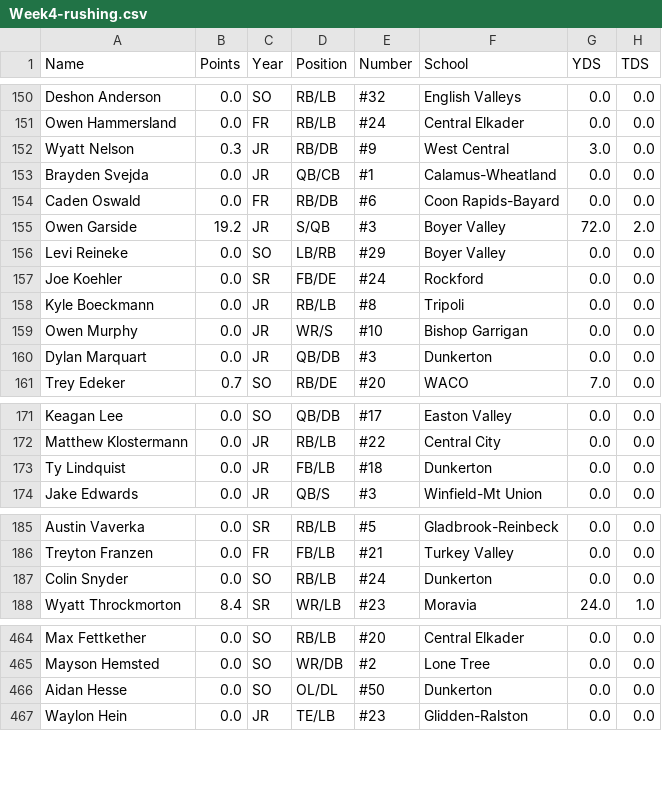
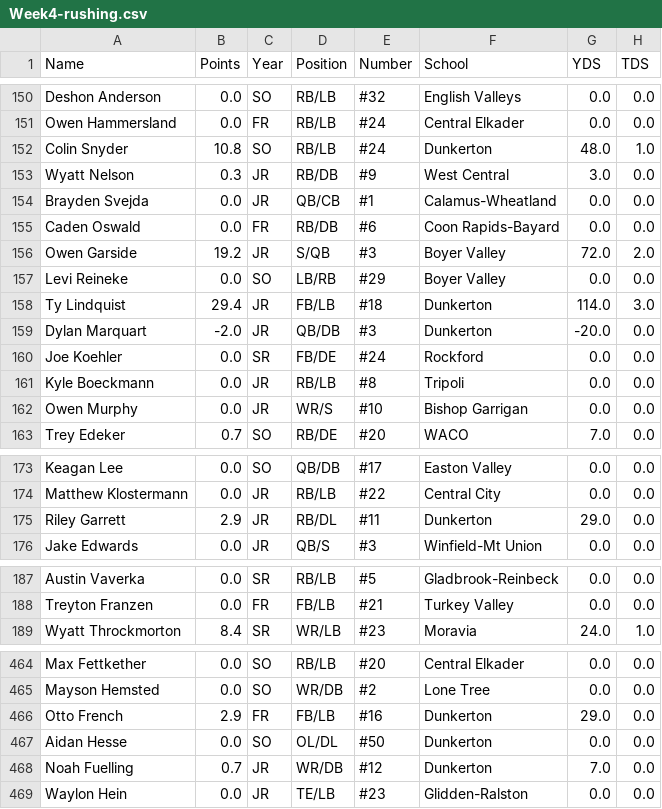
Before and after one commit to Fwiy27/8Man, a CSV file: data/Week4-rushing.csv, drawn as a sheet; only a part is shown, gaps mark what is left out; the diff covers the shown part only.

Commit message:
Updated data

```diff
--- a/data/Week4-rushing.csv
+++ b/data/Week4-rushing.csv
@@ -151,2 +151,3 @@ Deshon Anderson,0.0,SO,RB/LB,#32,English Valleys,0.0,0.0
 Owen Hammersland,0.0,FR,RB/LB,#24,Central Elkader,0.0,0.0
+Colin Snyder,10.8,SO,RB/LB,#24,Dunkerton,48.0,1.0
 Wyatt Nelson,0.3,JR,RB/DB,#9,West Central,3.0,0.0
@@ -156,2 +157,4 @@ Owen Garside,19.2,JR,S/QB,#3,Boyer Valley,72.0,2.0
 Levi Reineke,0.0,SO,LB/RB,#29,Boyer Valley,0.0,0.0
+Ty Lindquist,29.4,JR,FB/LB,#18,Dunkerton,114.0,3.0
+Dylan Marquart,-2.0,JR,QB/DB,#3,Dunkerton,-20.0,0.0
 Joe Koehler,0.0,SR,FB/DE,#24,Rockford,0.0,0.0
@@ -159,3 +162,2 @@ Kyle Boeckmann,0.0,JR,RB/LB,#8,Tripoli,0.0,0.0
 Owen Murphy,0.0,JR,WR/S,#10,Bishop Garrigan,0.0,0.0
-Dylan Marquart,0.0,JR,QB/DB,#3,Dunkerton,0.0,0.0
 Trey Edeker,0.7,SO,RB/DE,#20,WACO,7.0,0.0
@@ -172,3 +174,3 @@ Keagan Lee,0.0,SO,QB/DB,#17,Easton Valley,0.0,0.0
 Matthew Klostermann,0.0,JR,RB/LB,#22,Central City,0.0,0.0
-Ty Lindquist,0.0,JR,FB/LB,#18,Dunkerton,0.0,0.0
+Riley Garrett,2.9,JR,RB/DL,#11,Dunkerton,29.0,0.0
 Jake Edwards,0.0,JR,QB/S,#3,Winfield-Mt Union,0.0,0.0
@@ -186,3 +188,2 @@ Austin Vaverka,0.0,SR,RB/LB,#5,Gladbrook-Reinbeck,0.0,0.0
 Treyton Franzen,0.0,FR,FB/LB,#21,Turkey Valley,0.0,0.0
-Colin Snyder,0.0,SO,RB/LB,#24,Dunkerton,0.0,0.0
 Wyatt Throckmorton,8.4,SR,WR/LB,#23,Moravia,24.0,1.0
@@ -465,3 +465,5 @@ Max Fettkether,0.0,SO,RB/LB,#20,Central Elkader,0.0,0.0
 Mayson Hemsted,0.0,SO,WR/DB,#2,Lone Tree,0.0,0.0
+Otto French,2.9,FR,FB/LB,#16,Dunkerton,29.0,0.0
 Aidan Hesse,0.0,SO,OL/DL,#50,Dunkerton,0.0,0.0
+Noah Fuelling,0.7,JR,WR/DB,#12,Dunkerton,7.0,0.0
 Waylon Hein,0.0,JR,TE/LB,#23,Glidden-Ralston,0.0,0.0
```
Also changed, not shown: 1 removed row elsewhere in this file, data/Week4-points-ps.csv, data/Week4-points.csv, 7 other files.
